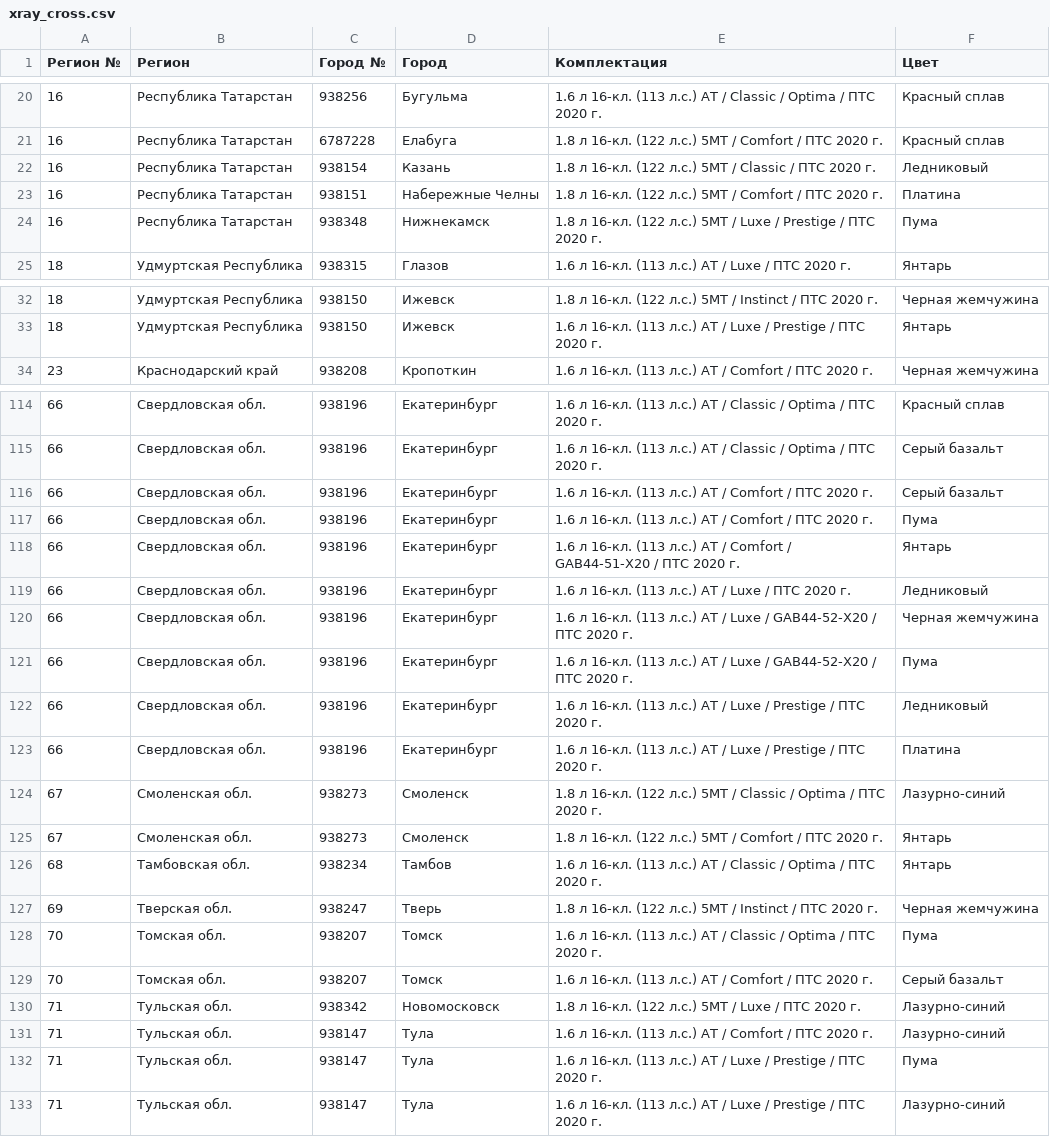
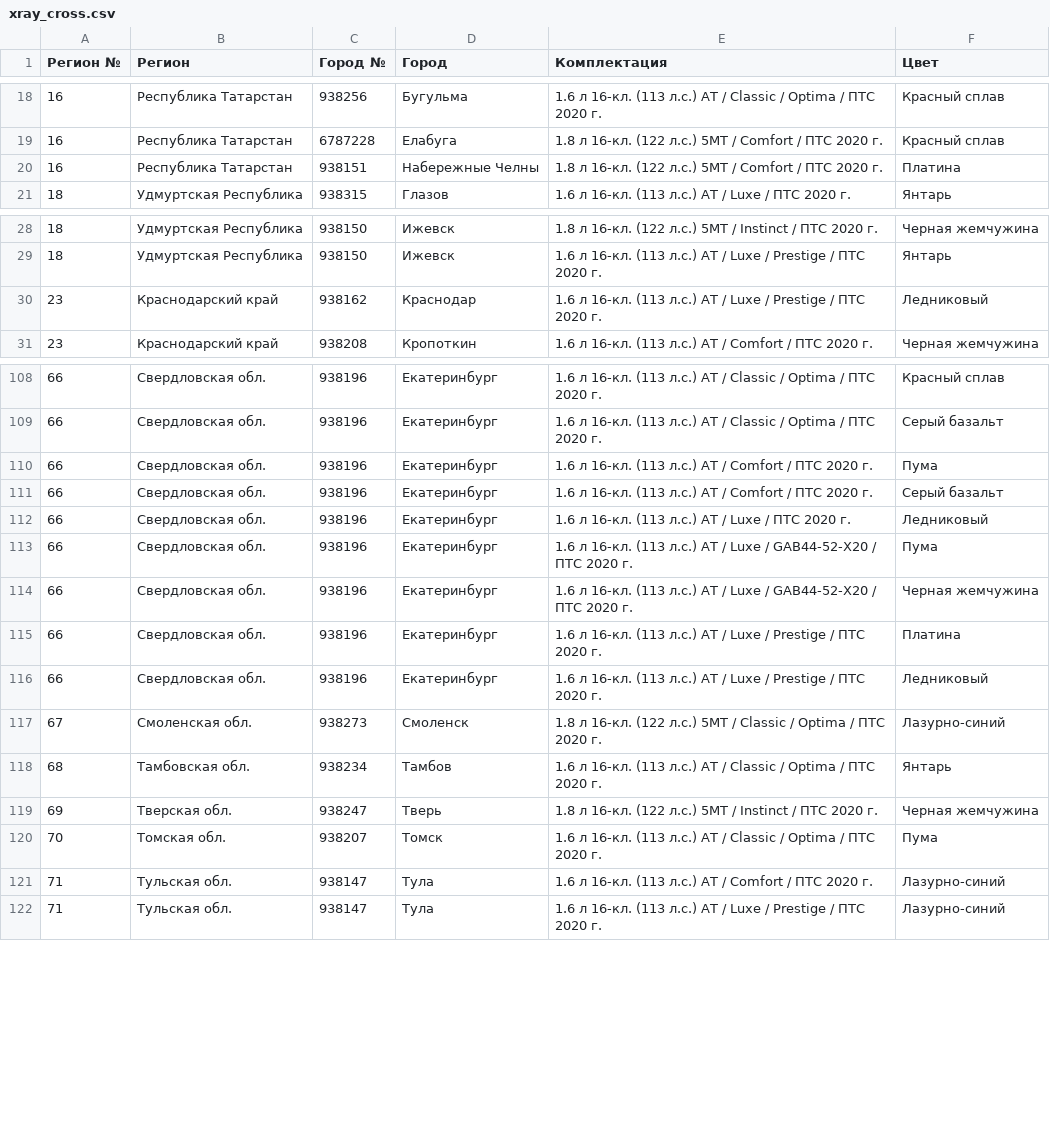
Before and after one commit to kafeg/ladacsv, a CSV file: xray_cross.csv, drawn as a sheet; only a part is shown, gaps mark what is left out; the diff covers the shown part only.

```diff
--- a/xray_cross.csv
+++ b/xray_cross.csv
@@ -21,5 +19,3 @@
 16, Республика Татарстан, 6787228, Елабуга, 1.8 л 16-кл. (122 л.с.) 5МТ / Comfort / ПТС 2020 г., Красный сплав
-16, Республика Татарстан, 938154, Казань, 1.8 л 16-кл. (122 л.с.) 5МТ / Classic / ПТС 2020 г., Ледниковый
 16, Республика Татарстан, 938151, Набережные Челны, 1.8 л 16-кл. (122 л.с.) 5МТ / Comfort / ПТС 2020 г., Платина
-16, Республика Татарстан, 938348, Нижнекамск, 1.8 л 16-кл. (122 л.с.) 5МТ / Luxe / Prestige / ПТС 2020 г., Пума
 18, Удмуртская Республика, 938315, Глазов, 1.6 л 16-кл. (113 л.с.) АТ / Luxe / ПТС 2020 г., Янтарь
@@ -33,2 +29,3 @@
 18, Удмуртская Республика, 938150, Ижевск, 1.6 л 16-кл. (113 л.с.) АТ / Luxe / Prestige / ПТС 2020 г., Янтарь
+23, Краснодарский край, 938162, Краснодар, 1.6 л 16-кл. (113 л.с.) АТ / Luxe / Prestige / ПТС 2020 г., Ледниковый
 23, Краснодарский край, 938208, Кропоткин, 1.6 л 16-кл. (113 л.с.) АТ / Comfort / ПТС 2020 г., Черная жемчужина
@@ -115,12 +109,10 @@
 66, Свердловская обл., 938196, Екатеринбург, 1.6 л 16-кл. (113 л.с.) АТ / Classic / Optima / ПТС 2020 г., Серый базальт
+66, Свердловская обл., 938196, Екатеринбург, 1.6 л 16-кл. (113 л.с.) АТ / Comfort / ПТС 2020 г., Пума
 66, Свердловская обл., 938196, Екатеринбург, 1.6 л 16-кл. (113 л.с.) АТ / Comfort / ПТС 2020 г., Серый базальт
-66, Свердловская обл., 938196, Екатеринбург, 1.6 л 16-кл. (113 л.с.) АТ / Comfort / ПТС 2020 г., Пума
-66, Свердловская обл., 938196, Екатеринбург, 1.6 л 16-кл. (113 л.с.) АТ / Comfort / GAB44-51-X20 / ПТС 2020 г., Янтарь
 66, Свердловская обл., 938196, Екатеринбург, 1.6 л 16-кл. (113 л.с.) АТ / Luxe / ПТС 2020 г., Ледниковый
+66, Свердловская обл., 938196, Екатеринбург, 1.6 л 16-кл. (113 л.с.) АТ / Luxe / GAB44-52-X20 / ПТС 2020 г., Пума
 66, Свердловская обл., 938196, Екатеринбург, 1.6 л 16-кл. (113 л.с.) АТ / Luxe / GAB44-52-X20 / ПТС 2020 г., Черная жемчужина
-66, Свердловская обл., 938196, Екатеринбург, 1.6 л 16-кл. (113 л.с.) АТ / Luxe / GAB44-52-X20 / ПТС 2020 г., Пума
+66, Свердловская обл., 938196, Екатеринбург, 1.6 л 16-кл. (113 л.с.) АТ / Luxe / Prestige / ПТС 2020 г., Платина
 66, Свердловская обл., 938196, Екатеринбург, 1.6 л 16-кл. (113 л.с.) АТ / Luxe / Prestige / ПТС 2020 г., Ледниковый
-66, Свердловская обл., 938196, Екатеринбург, 1.6 л 16-кл. (113 л.с.) АТ / Luxe / Prestige / ПТС 2020 г., Платина
 67, Смоленская обл., 938273, Смоленск, 1.8 л 16-кл. (122 л.с.) 5МТ / Classic / Optima / ПТС 2020 г., Лазурно-синий
-67, Смоленская обл., 938273, Смоленск, 1.8 л 16-кл. (122 л.с.) 5МТ / Comfort / ПТС 2020 г., Янтарь
 68, Тамбовская обл., 938234, Тамбов, 1.6 л 16-кл. (113 л.с.) АТ / Classic / Optima / ПТС 2020 г., Янтарь
@@ -128,6 +120,3 @@
 70, Томская обл., 938207, Томск, 1.6 л 16-кл. (113 л.с.) АТ / Classic / Optima / ПТС 2020 г., Пума
-70, Томская обл., 938207, Томск, 1.6 л 16-кл. (113 л.с.) АТ / Comfort / ПТС 2020 г., Серый базальт
-71, Тульская обл., 938342, Новомосковск, 1.8 л 16-кл. (122 л.с.) 5МТ / Luxe / ПТС 2020 г., Лазурно-синий
 71, Тульская обл., 938147, Тула, 1.6 л 16-кл. (113 л.с.) АТ / Comfort / ПТС 2020 г., Лазурно-синий
-71, Тульская обл., 938147, Тула, 1.6 л 16-кл. (113 л.с.) АТ / Luxe / Prestige / ПТС 2020 г., Пума
 71, Тульская обл., 938147, Тула, 1.6 л 16-кл. (113 л.с.) АТ / Luxe / Prestige / ПТС 2020 г., Лазурно-синий
```
Also changed, not shown: 5 added rows, 16 removed rows, 8 moved rows and 9 edited cells elsewhere in this file, granta_cross.csv, granta_sedan.csv, 22 other files.
